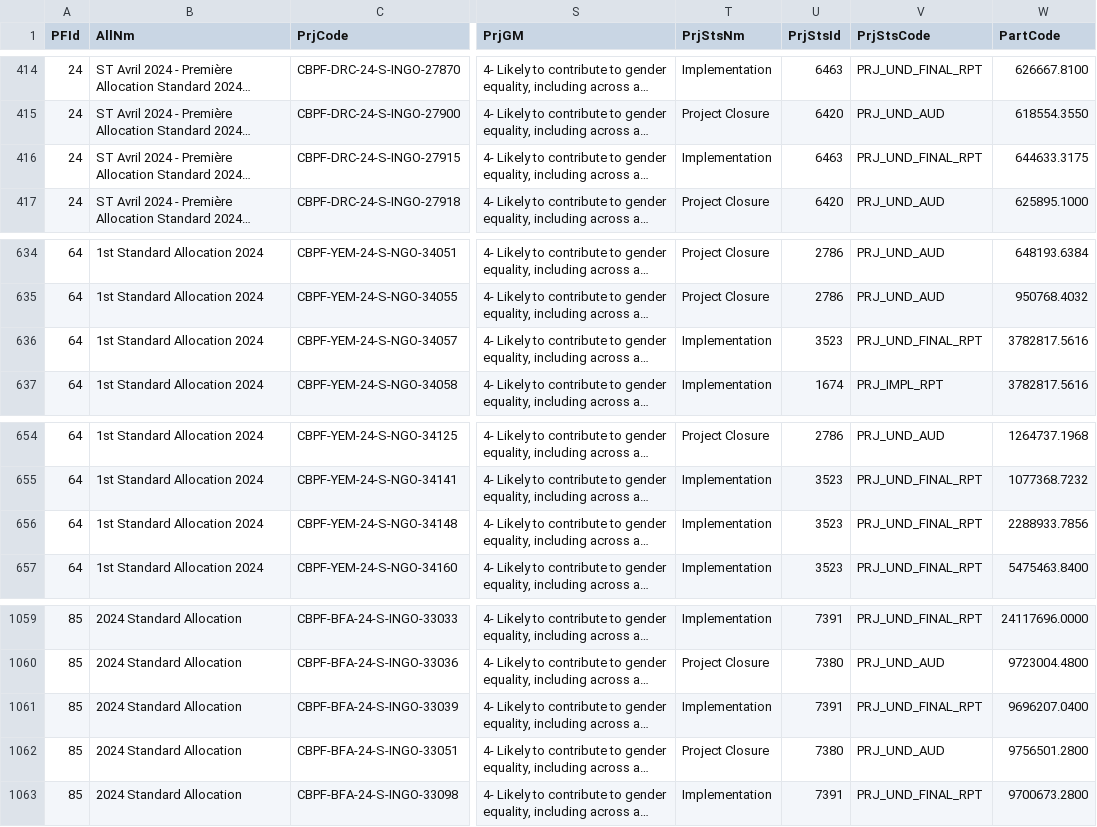
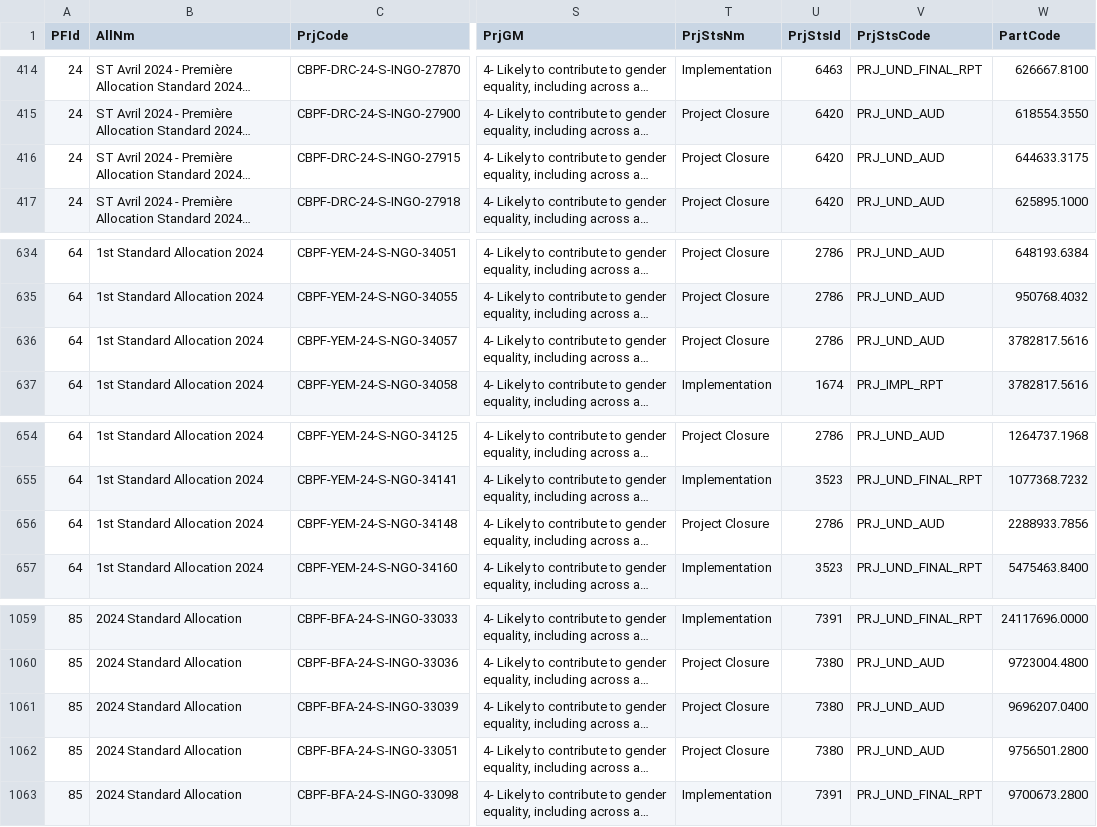
Before and after one commit to CBPFGMS/cbpfgms-data, a CSV file: utils/CBPF_allocations_overview_static/data/ProjectSummaryV2_2024.csv, drawn as a sheet; only a part is shown, gaps mark what is left out; long unchanged cells end in …; the diff names each change by its address in the sheet, - before the commit and + after, or states it on an @@ line.

```diff
--- a/utils/CBPF_allocations_overview_static/data/ProjectSummaryV2_2024.csv
+++ b/utils/CBPF_allocations_overview_static/data/ProjectSummaryV2_2024.csv
-T416 (PrjStsNm): Implementation
+T416 (PrjStsNm): Project Closure
-U416 (PrjStsId): 6463
+U416 (PrjStsId): 6420
-V416 (PrjStsCode): PRJ_UND_FINAL_RPT
+V416 (PrjStsCode): PRJ_UND_AUD
-T636 (PrjStsNm): Implementation
+T636 (PrjStsNm): Project Closure
-U636 (PrjStsId): 3523
+U636 (PrjStsId): 2786
-V636 (PrjStsCode): PRJ_UND_FINAL_RPT
+V636 (PrjStsCode): PRJ_UND_AUD
-T656 (PrjStsNm): Implementation
+T656 (PrjStsNm): Project Closure
-U656 (PrjStsId): 3523
+U656 (PrjStsId): 2786
-V656 (PrjStsCode): PRJ_UND_FINAL_RPT
+V656 (PrjStsCode): PRJ_UND_AUD
-T1061 (PrjStsNm): Implementation
+T1061 (PrjStsNm): Project Closure
-U1061 (PrjStsId): 7391
+U1061 (PrjStsId): 7380
-V1061 (PrjStsCode): PRJ_UND_FINAL_RPT
+V1061 (PrjStsCode): PRJ_UND_AUD
```
Also changed, not shown: utils/CBPF_allocations_overview_static/data/AllocationTypes.csv, utils/CBPF_allocations_overview_static/data/ProjectSummaryAggV2_2015.csv, 7 other files.
